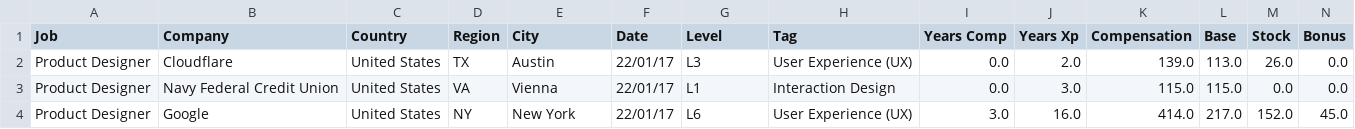
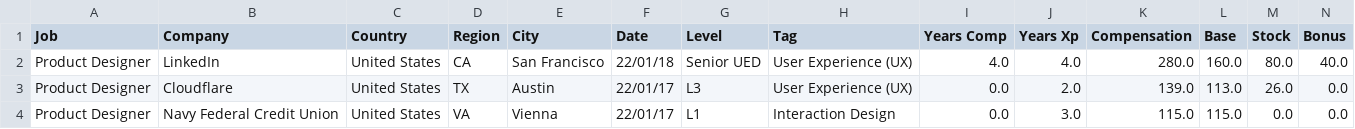
Before and after one commit to afruoy/scraper-levels.fyi, a CSV file: db/Product Designer.csv, drawn as a sheet; only a part is shown; the shorter side is filled out with more unchanged rows; rows hold the shown columns only; the diff names each change by its address in the sheet, - before the commit and + after, or states it on an @@ line.

```diff
--- a/db/Product Designer.csv
+++ b/db/Product Designer.csv
+row 2: Product Designer | LinkedIn | United States | CA | San Francisco | 22/01/18 | Senior UED | User Experience (UX) | 4.0 | 4.0 | 280.0 | 160.0 | 80.0 | 40.0
```
Also changed, not shown: db/Business Analyst.csv, db/Data Scientist.csv, 8 other files.
